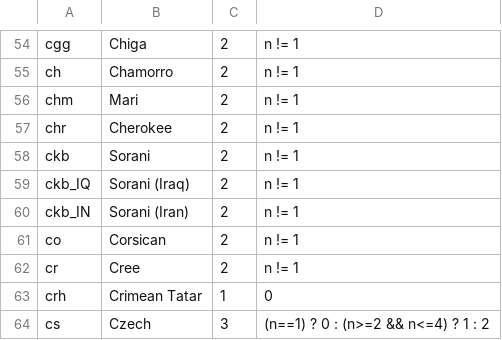
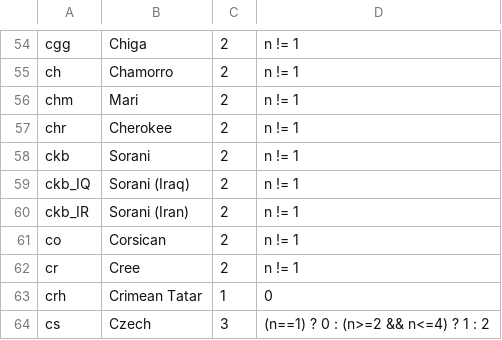
Before and after one commit to WeblateOrg/language-data, a CSV file: languages.csv, drawn as a sheet; only a part is shown, gaps mark what is left out.

Commit message:
Fix code for Iran

```diff
--- a/languages.csv
+++ b/languages.csv
@@ -59,3 +59,3 @@ ckb;Sorani;2;n != 1
 ckb_IQ;Sorani (Iraq);2;n != 1
-ckb_IN;Sorani (Iran);2;n != 1
+ckb_IR;Sorani (Iran);2;n != 1
 co;Corsican;2;n != 1
```
